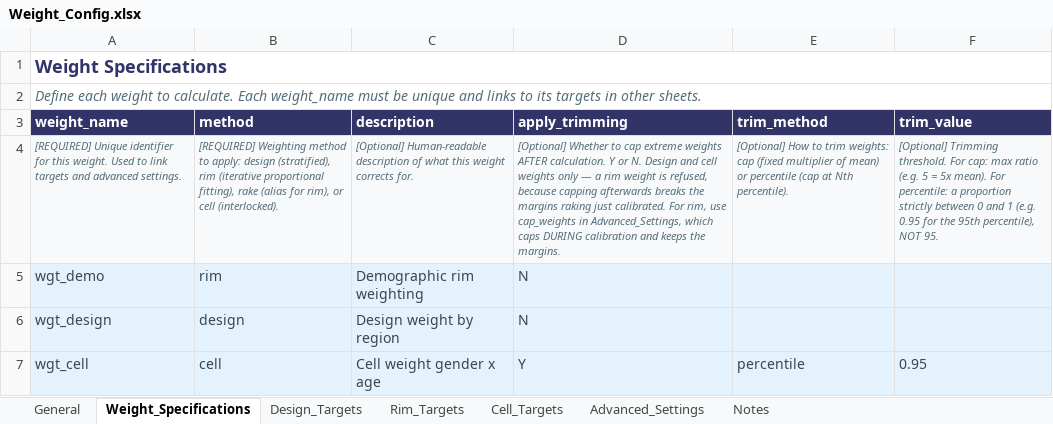
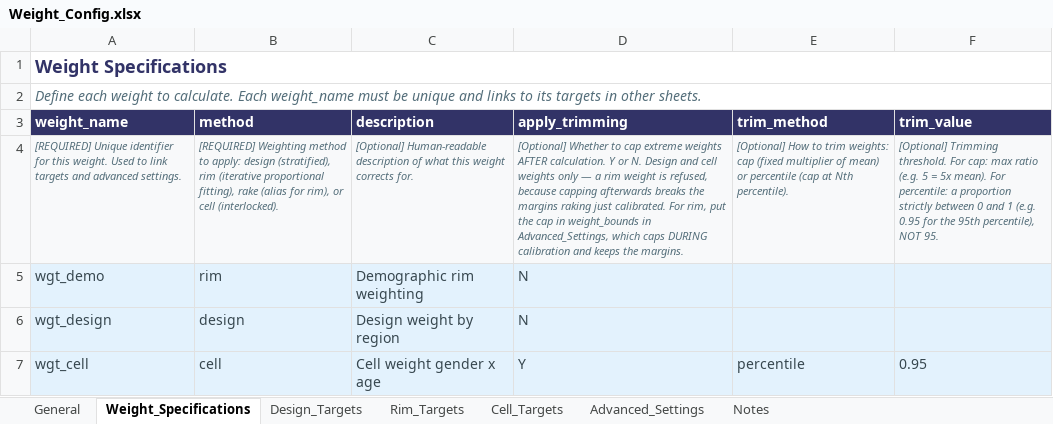
Before and after one commit to DuncanRBrett/Turas, an Excel workbook: modules/weighting/docs/templates/Weight_Config.xlsx, sheet Weight_Specifications, drawn as a sheet; values as stored, in another font and other column widths than the file's, no borders; the diff names each change by its address in the sheet, - before the commit and + after, or states it on an @@ line.

```diff
--- a/modules/weighting/docs/templates/Weight_Config.xlsx (sheet Weight_Specifications)
+++ b/modules/weighting/docs/templates/Weight_Config.xlsx (sheet Weight_Specifications)
-D4 (apply_trimming): …For rim, use cap_weights in Advanced_Settings,…
+D4 (apply_trimming): …For rim, put the cap in weight_bounds in Advanced_Settings,…
```
Also changed, not shown: modules/weighting/docs/templates/Weight_Config_Template.xlsx, 12 other files.
